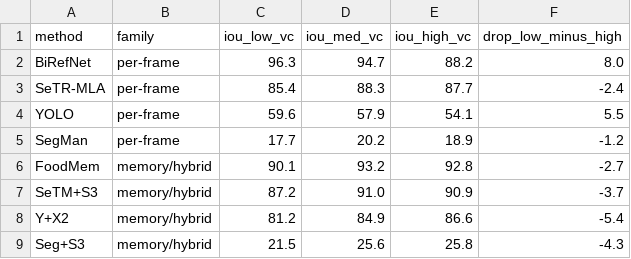
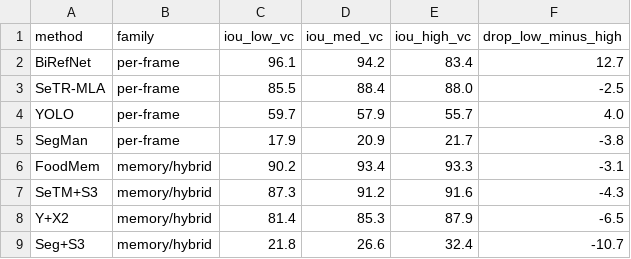
Before and after one commit to GCVCG/benchseg, a CSV file: results/view_magnitude_bins.csv, drawn as a sheet.

Commit message:
Recompute view-magnitude with complete V&F (per-frame BiRefNet drop -12.7, memory robust)

```diff
--- a/results/view_magnitude_bins.csv
+++ b/results/view_magnitude_bins.csv
@@ -1,9 +1,9 @@
 method,family,iou_low_vc,iou_med_vc,iou_high_vc,drop_low_minus_high
-BiRefNet,per-frame,96.3,94.7,88.2,8.0
-SeTR-MLA,per-frame,85.4,88.3,87.7,-2.4
-YOLO,per-frame,59.6,57.9,54.1,5.5
-SegMan,per-frame,17.7,20.2,18.9,-1.2
-FoodMem,memory/hybrid,90.1,93.2,92.8,-2.7
-SeTM+S3,memory/hybrid,87.2,91.0,90.9,-3.7
-Y+X2,memory/hybrid,81.2,84.9,86.6,-5.4
-Seg+S3,memory/hybrid,21.5,25.6,25.8,-4.3
+BiRefNet,per-frame,96.1,94.2,83.4,12.7
+SeTR-MLA,per-frame,85.5,88.4,88.0,-2.5
+YOLO,per-frame,59.7,57.9,55.7,4.0
+SegMan,per-frame,17.9,20.9,21.7,-3.8
+FoodMem,memory/hybrid,90.2,93.4,93.3,-3.1
+SeTM+S3,memory/hybrid,87.3,91.2,91.6,-4.3
+Y+X2,memory/hybrid,81.4,85.3,87.9,-6.5
+Seg+S3,memory/hybrid,21.8,26.6,32.4,-10.7
```
Also changed, not shown: 2 other files.
